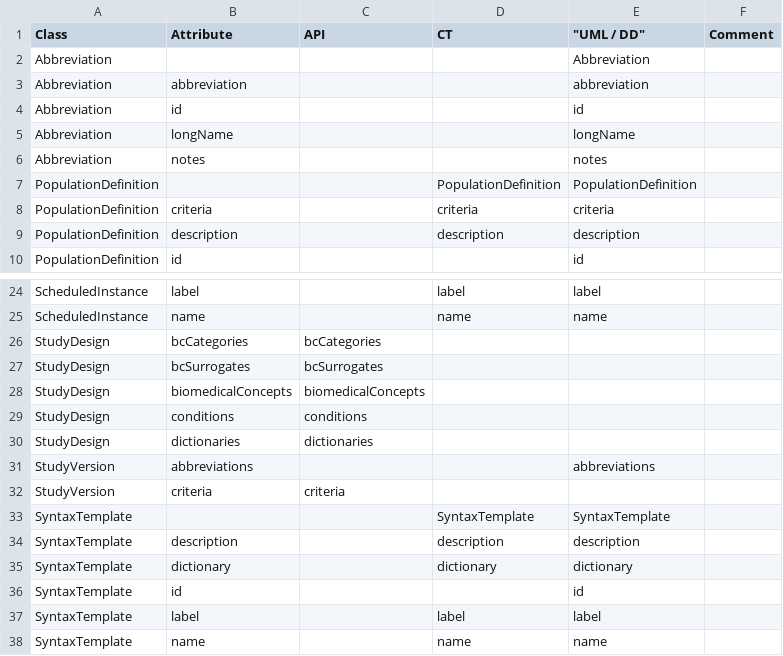
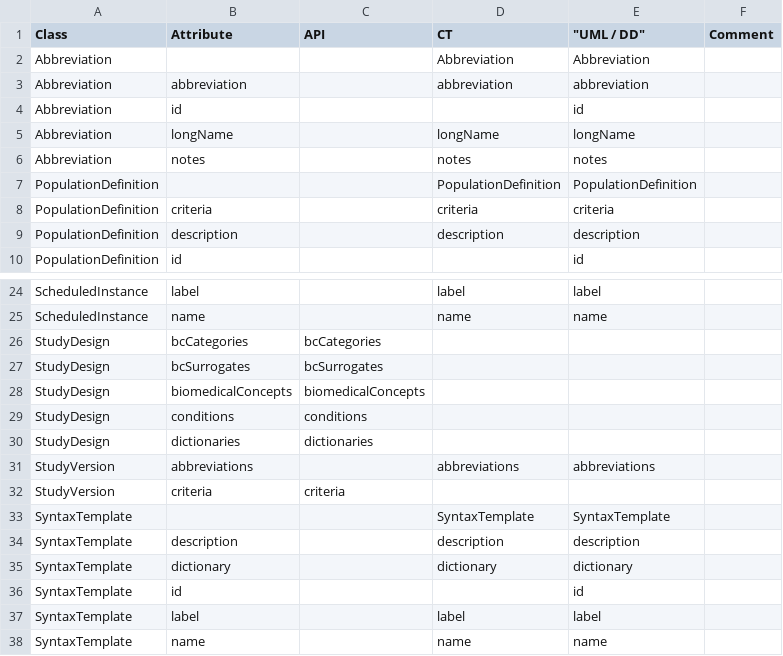
Before and after one commit to cdisc-org/DDF-RA, a CSV file: Deliverables/UML/alignment.csv, drawn as a sheet; only a part is shown, gaps mark what is left out.

```diff
--- a/Deliverables/UML/alignment.csv
+++ b/Deliverables/UML/alignment.csv
@@ -1,7 +1,7 @@
 Class,Attribute,API,CT,"""UML / DD""",Comment
-Abbreviation,,,,Abbreviation,
-Abbreviation,abbreviation,,,abbreviation,
+Abbreviation,,,Abbreviation,Abbreviation,
+Abbreviation,abbreviation,,abbreviation,abbreviation,
 Abbreviation,id,,,id,
-Abbreviation,longName,,,longName,
-Abbreviation,notes,,,notes,
+Abbreviation,longName,,longName,longName,
+Abbreviation,notes,,notes,notes,
 PopulationDefinition,,,PopulationDefinition,PopulationDefinition,
@@ -30,3 +30,3 @@ StudyDesign,conditions,conditions,,,
 StudyDesign,dictionaries,dictionaries,,,
-StudyVersion,abbreviations,,,abbreviations,
+StudyVersion,abbreviations,,abbreviations,abbreviations,
 StudyVersion,criteria,criteria,,,
```
Also changed, not shown: 2 other files.
